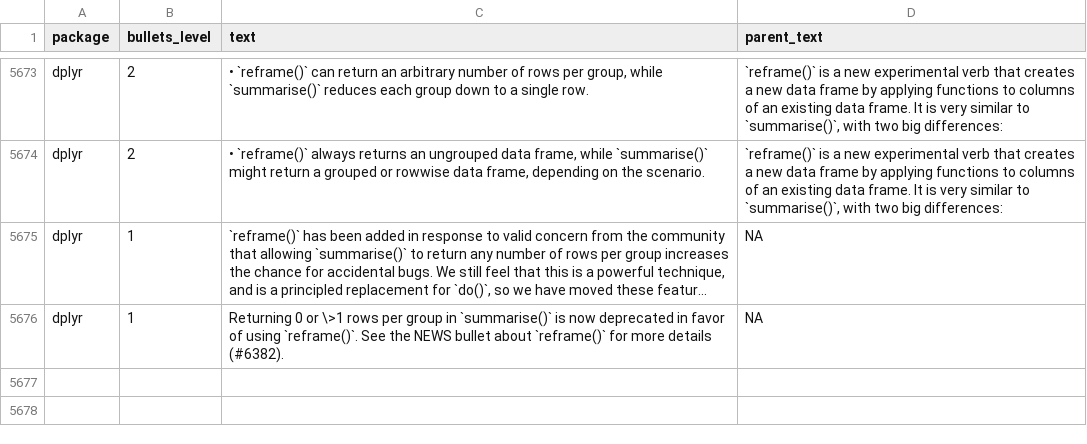
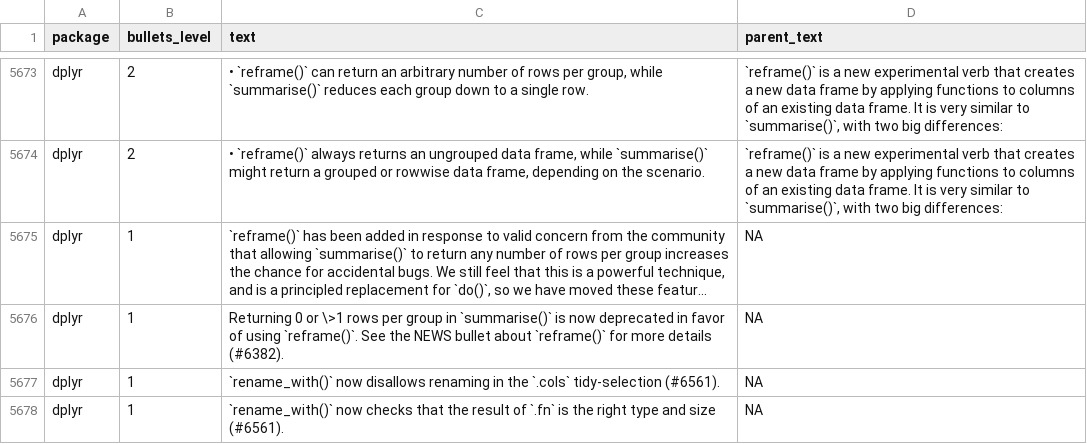
Before and after one commit to wurli/tidyverse-dev-bot, a CSV file: last_refresh_data.csv, drawn as a sheet; only a part is shown, gaps mark what is left out; long unchanged cells end in …; the diff names each change by its address in the sheet, - before the commit and + after, or states it on an @@ line.

```diff
--- a/last_refresh_data.csv
+++ b/last_refresh_data.csv
+row 5677: dplyr | 1 | `rename_with()` now disallows renaming in the `.cols` tidy-selection (#6561). | NA
+row 5678: dplyr | 1 | `rename_with()` now checks that the result of `.fn` is the right type and size (#6561). | NA
```
Also changed, not shown: 3 other files.
